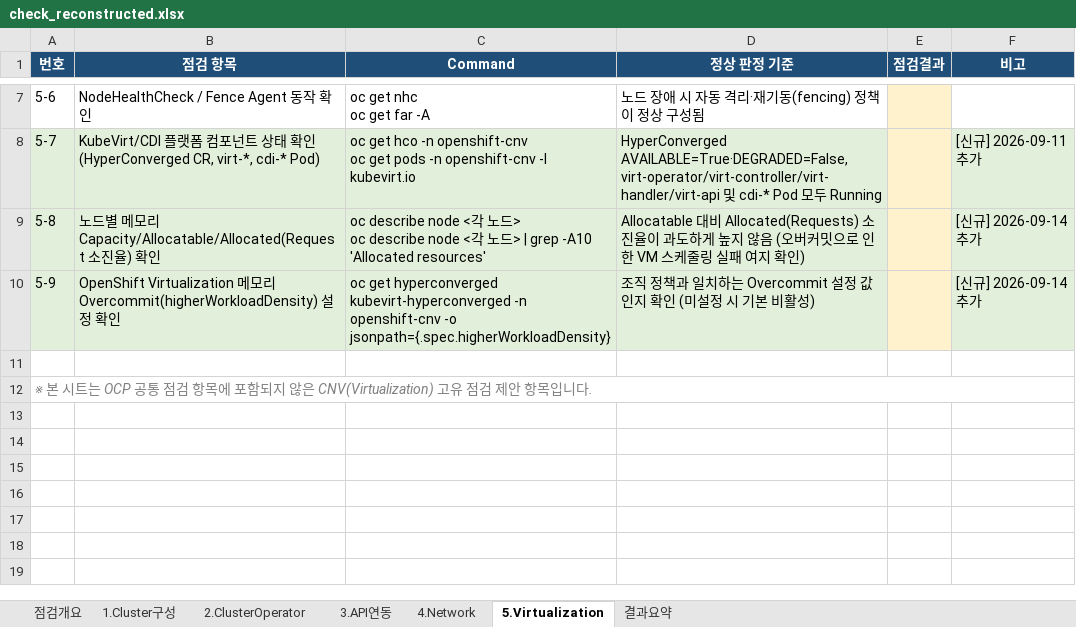
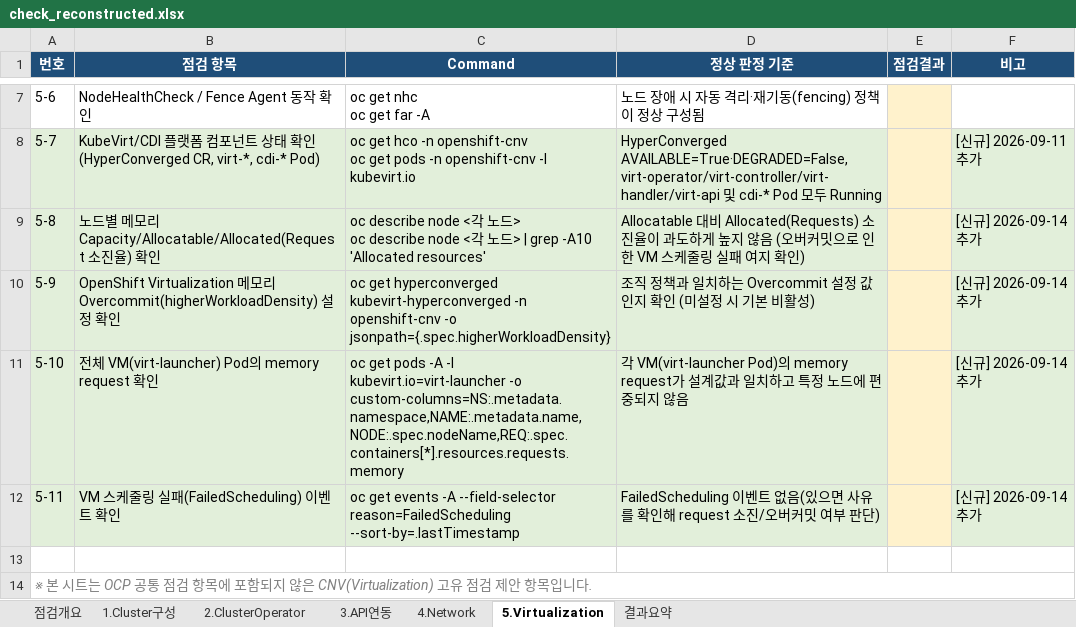
Before and after one commit to yjj3019/claude, an Excel workbook: OV-Maintenance/check_reconstructed.xlsx, sheet 5.Virtualization, drawn as a sheet; only a part is shown, gaps mark what is left out; values as stored, in another font and other column widths than the file's, no borders; the diff names each change by its address in the sheet, - before the commit and + after, or states it on an @@ line.

```diff
--- a/OV-Maintenance/check_reconstructed.xlsx (sheet 5.Virtualization)
+++ b/OV-Maintenance/check_reconstructed.xlsx (sheet 5.Virtualization)
+row 11: 5-10 | 전체 VM(virt-launcher) Pod의 memory request 확인 | oc get pods -A -l kubevirt.io=virt-launcher -o custom-columns=NS:.metadata.namespace,NAME:.metadata.name,NODE:.spec.nodeName,REQ:.spec.containers[*].resources.requests.memory | 각 VM(virt-launcher Pod)의 memory request가 설계값과 일치하고 특정 노드에 편중되지 않음 |  | [신규] 2026-09-14 추가
+row 12: 5-11 | VM 스케줄링 실패(FailedScheduling) 이벤트 확인 | oc get events -A --field-selector reason=FailedScheduling --sort-by=.lastTimestamp | FailedScheduling 이벤트 없음(있으면 사유를 확인해 request 소진/오버커밋 여부 판단) |  | [신규] 2026-09-14 추가
```
Also changed, not shown: 1 other file.
